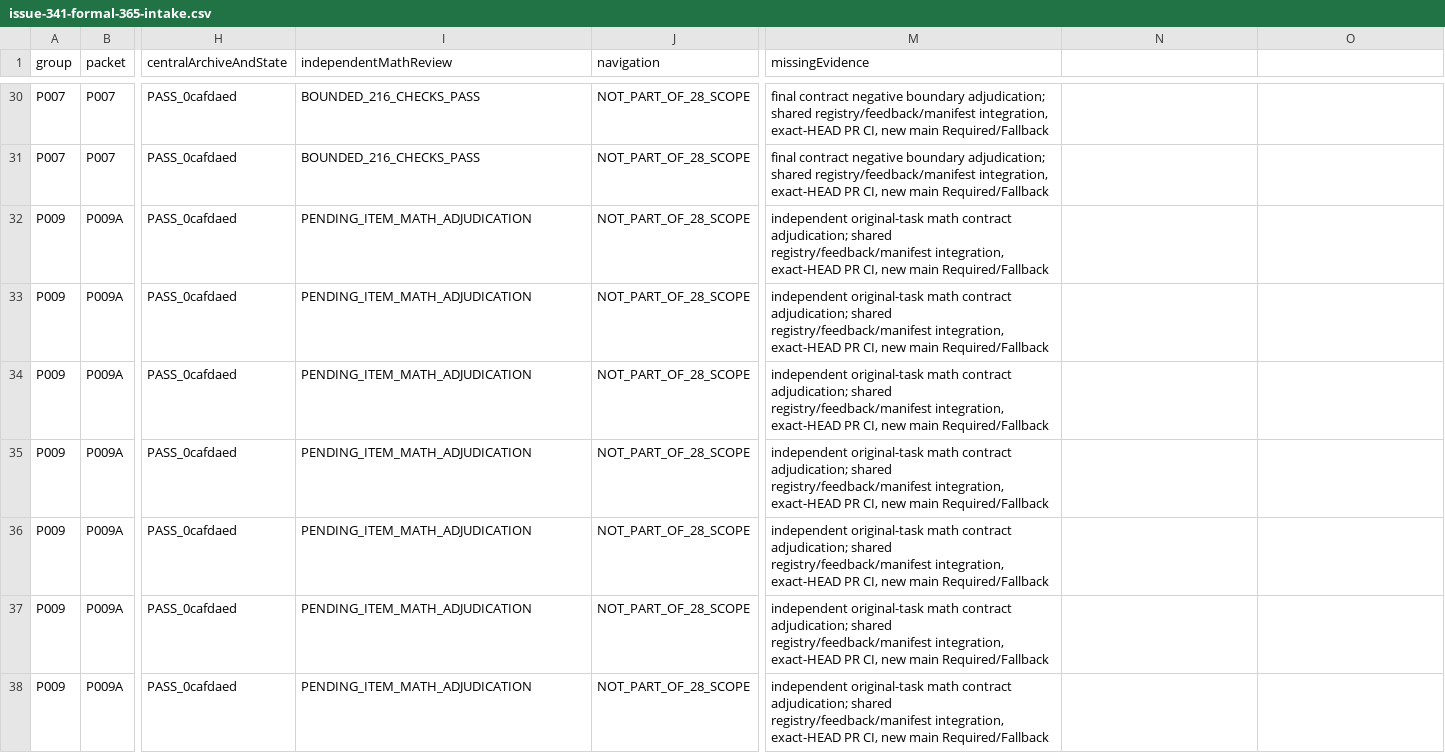
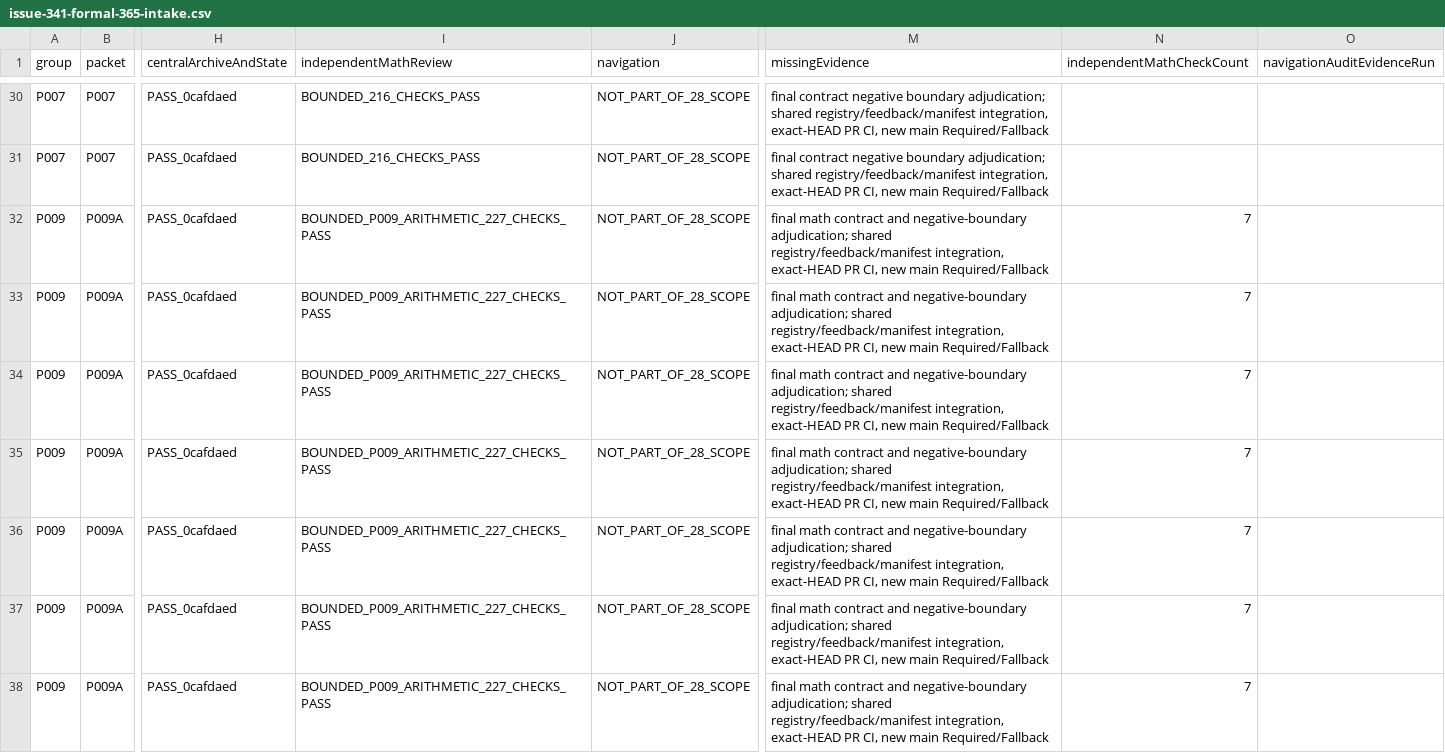
Before and after one commit to runlinx-eng/math, a CSV file: docs/math-parallel/issue-341-formal-365/issue-341-formal-365-intake.csv, drawn as a sheet; only a part is shown, gaps mark what is left out; the diff covers the shown part only; the diff names each change by its address in the sheet, - before the commit and + after, or states it on an @@ line.

Commit message:
audit(#341): sync 365 CSV with new per-position native proof and math check totals

```diff
--- a/docs/math-parallel/issue-341-formal-365/issue-341-formal-365-intake.csv
+++ b/docs/math-parallel/issue-341-formal-365/issue-341-formal-365-intake.csv
-N1: (empty)
+N1: independentMathCheckCount
-O1: (empty)
+O1: navigationAuditEvidenceRun
-I32:I38 (independentMathReview): PENDING_ITEM_MATH_ADJUDICATION
+I32:I38 (independentMathReview): BOUNDED_P009_ARITHMETIC_227_CHECKS_PASS
-M32:M38 (missingEvidence): independent original-task math contract adjudication; shared…
+M32:M38 (missingEvidence): final math contract and negative-boundary adjudication; shared…
-N32:N38 (independentMathCheckCount): (empty)
+N32:N38 (independentMathCheckCount): 7
```
Also changed, not shown: 84 edited cells elsewhere in this file.
